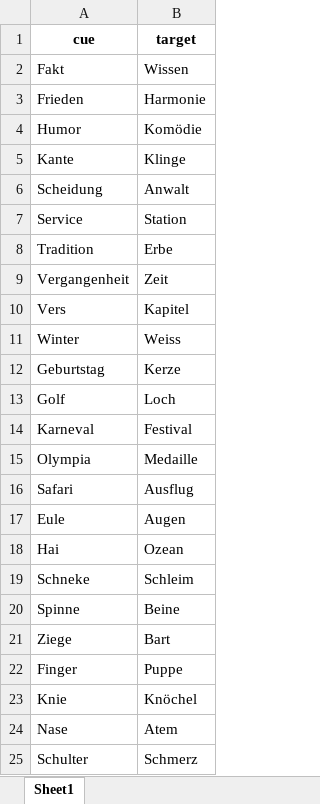
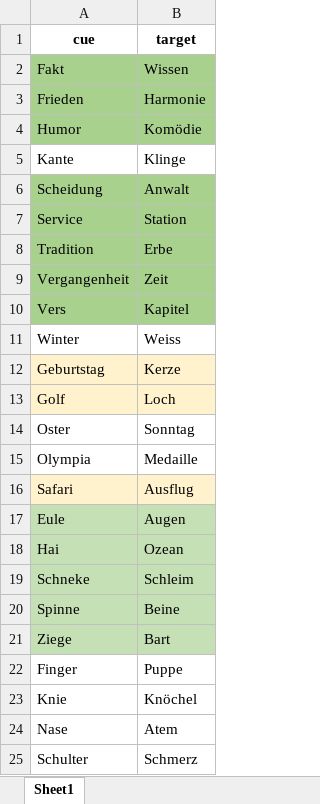
Before and after one commit to zs-nemecz/Guess_fMRI, an Excel workbook: cue_target_pairs.xlsx, sheet Sheet1, drawn as a sheet; only a part is shown; values as stored, in another font and other column widths than the file's, no borders; conditional formats not drawn; removed rows and columns are numbered as before the commit, all else as after; the diff covers the shown part only; the diff names each change by its address in the sheet, - before the commit and + after, or states it on an @@ line.

```diff
--- a/cue_target_pairs.xlsx (sheet Sheet1)
+++ b/cue_target_pairs.xlsx (sheet Sheet1)
-A2:B4 fill: none
+A2:B4 fill: #A9D18E
-A6:B10 fill: none
+A6:B10 fill: #A9D18E
-A12:B13 fill: none
+A12:B13 fill: #FFF2CC
-row 14: Karneval | Festival
+row 14: Oster | Sonntag
-A16:B16 fill: none
+A16:B16 fill: #FFF2CC
-A17:B21 fill: none
+A17:B21 fill: #C5E0B4
```
Also changed, not shown: 9 added rows, 9 removed rows, 9 edited cells and cell formats elsewhere in this sheet, sm_words.xlsx, stimuli.xlsx, 4 other files.
